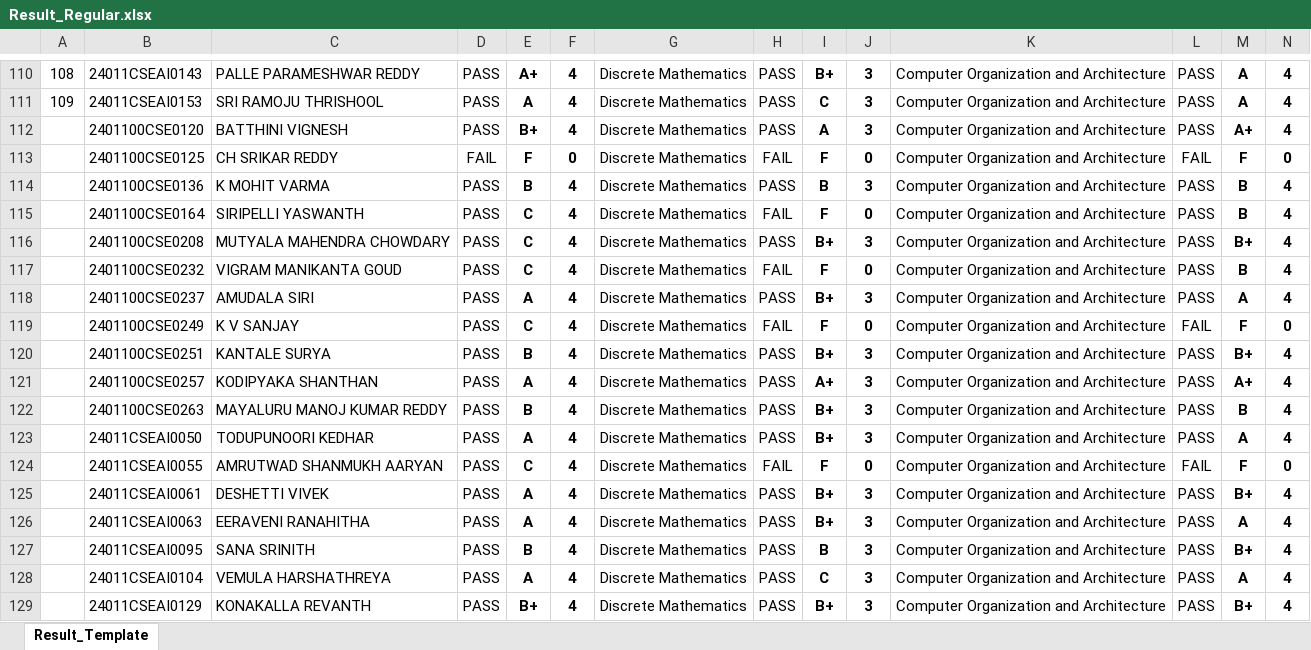
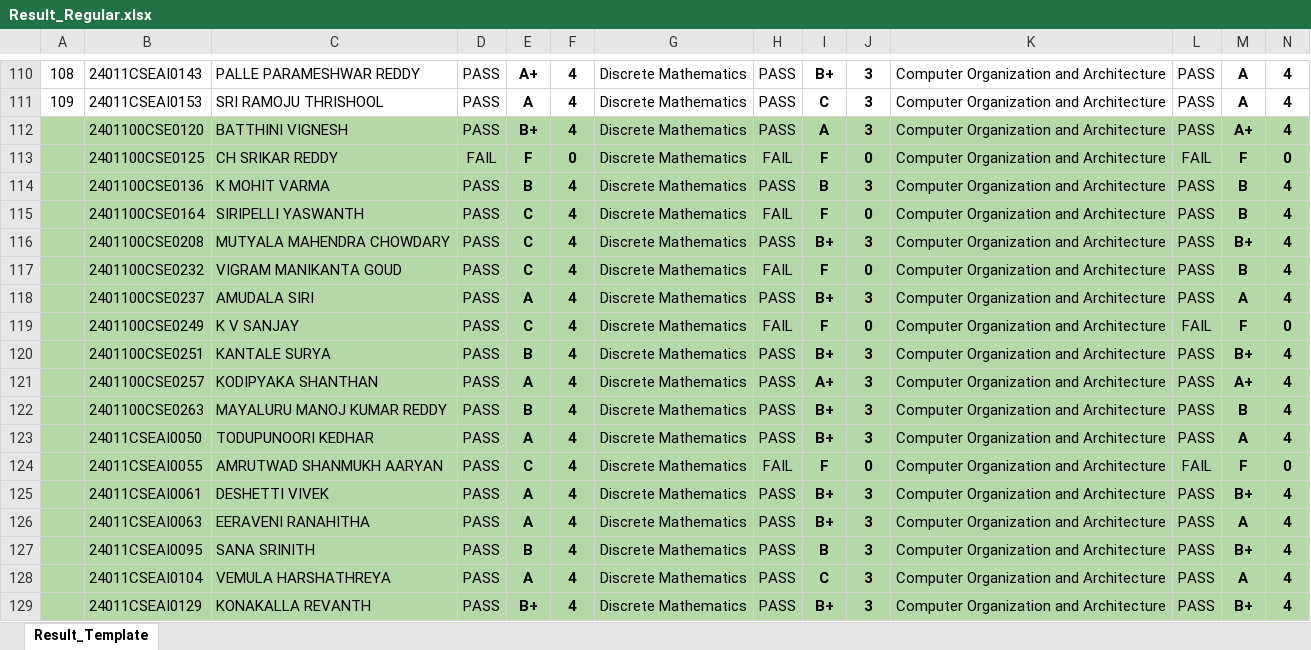
Before and after one commit to B-Rajinikanth/SUH-Results-JS, an Excel workbook: Result_Regular.xlsx, sheet Result_Template, drawn as a sheet; only a part is shown, gaps mark what is left out; values as stored, in another font and other column widths than the file's, no borders; charts and pictures not drawn; the diff covers the shown part only; the diff names each change by its address in the sheet, - before the commit and + after, or states it on an @@ line.

Commit message:
Updated on 18 Aug 2025

```diff
--- a/Result_Regular.xlsx (sheet Result_Template)
+++ b/Result_Regular.xlsx (sheet Result_Template)
-A112:N129 fill: none
+A112:N129 fill: #B6D7A8
```
Also changed, not shown: cell formats elsewhere in this sheet.
